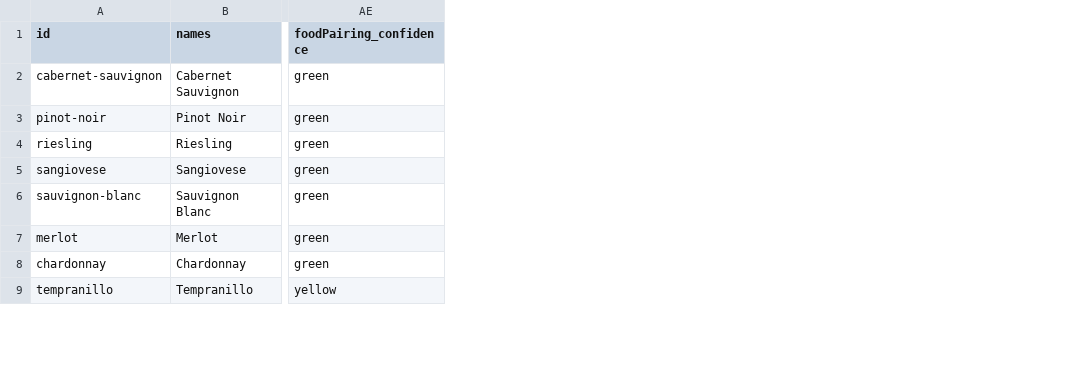
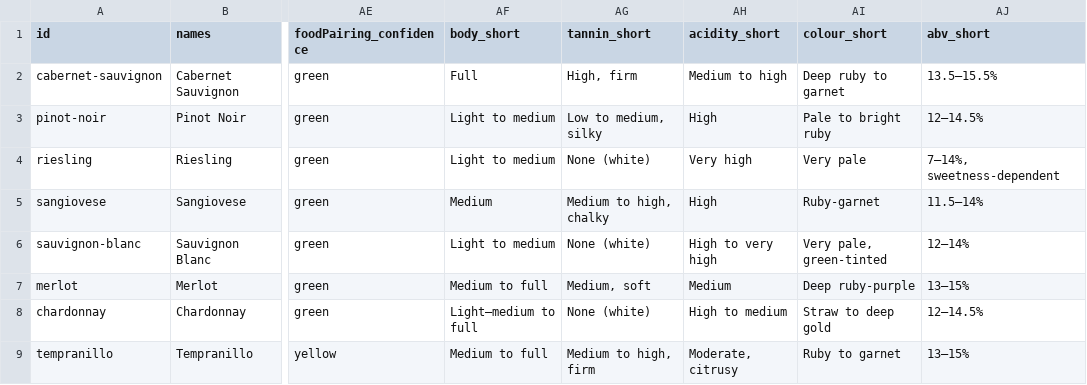
Before and after one commit to marinaTur/palate, a CSV file: grapes_export.csv, drawn as a sheet; only a part is shown, gaps mark what is left out; the diff names each change by its address in the sheet, - before the commit and + after, or states it on an @@ line.

```diff
--- a/grapes_export.csv
+++ b/grapes_export.csv
+column AF (body_short), rows 2-9: Full | Light to medium | Light to medium | Medium | Light to medium | Medium to full | Light–medium to full | Medium to full
+column AG (tannin_short), rows 2-9: High, firm | Low to medium, silky | None (white) | Medium to high, chalky | None (white) | Medium, soft | None (white) | Medium to high, firm
+column AH (acidity_short), rows 2-9: Medium to high | High | Very high | High | High to very high | Medium | High to medium | Moderate, citrusy
+column AI (colour_short), rows 2-9: Deep ruby to garnet | Pale to bright ruby | Very pale | Ruby-garnet | Very pale, green-tinted | Deep ruby-purple | Straw to deep gold | Ruby to garnet
+column AJ (abv_short), rows 2-9: 13.5–15.5% | 12–14.5% | 7–14%, sweetness-dependent | 11.5–14% | 12–14% | 13–15% | 12–14.5% | 13–15%
```
Also changed, not shown: 4 other files.
